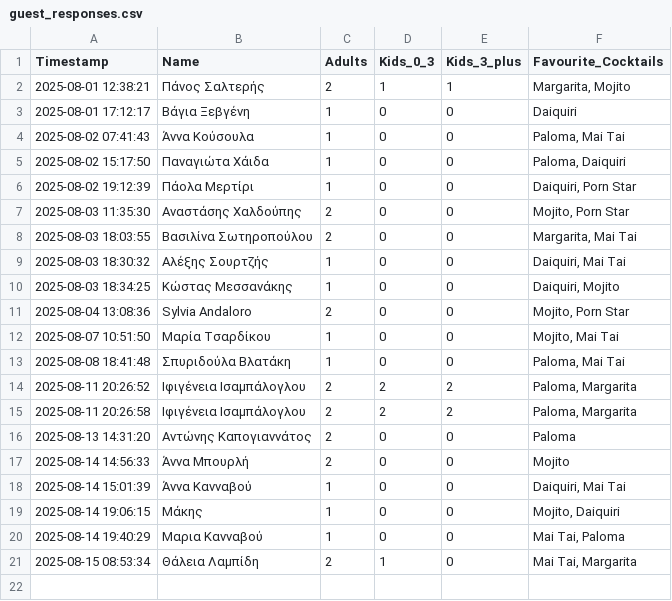
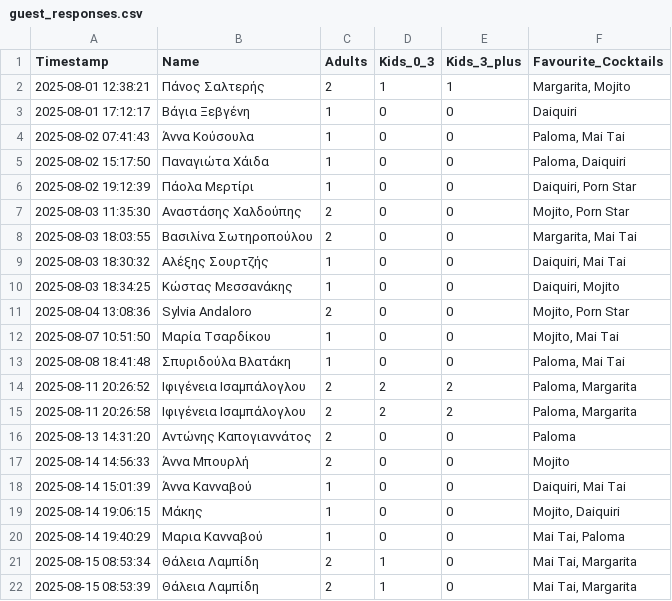
Before and after one commit to GeorgiaChatz/WeddApp, a CSV file: wedding_table/guest_responses.csv, drawn as a sheet; the diff names each change by its address in the sheet, - before the commit and + after, or states it on an @@ line.

Commit message:
Update guest responses

```diff
--- a/wedding_table/guest_responses.csv
+++ b/wedding_table/guest_responses.csv
+row 22: 2025-08-15 08:53:39 | Θάλεια Λαμπίδη | 2 | 1 | 0 | Mai Tai, Margarita
```
